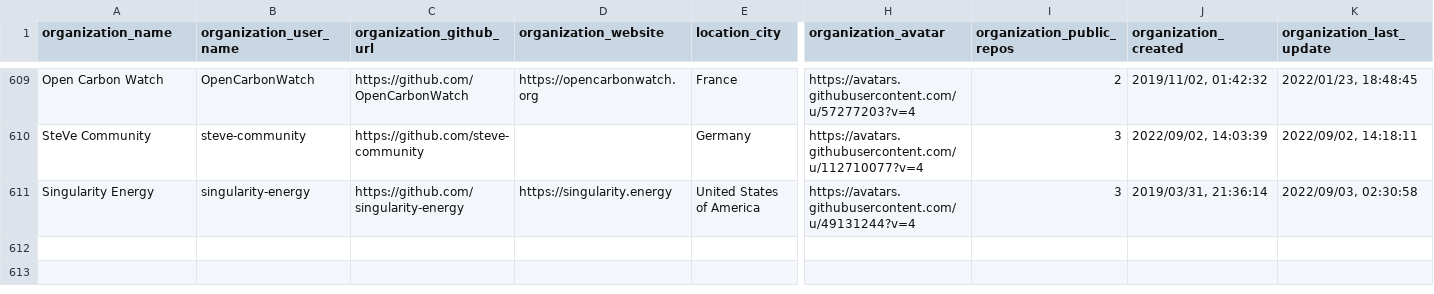
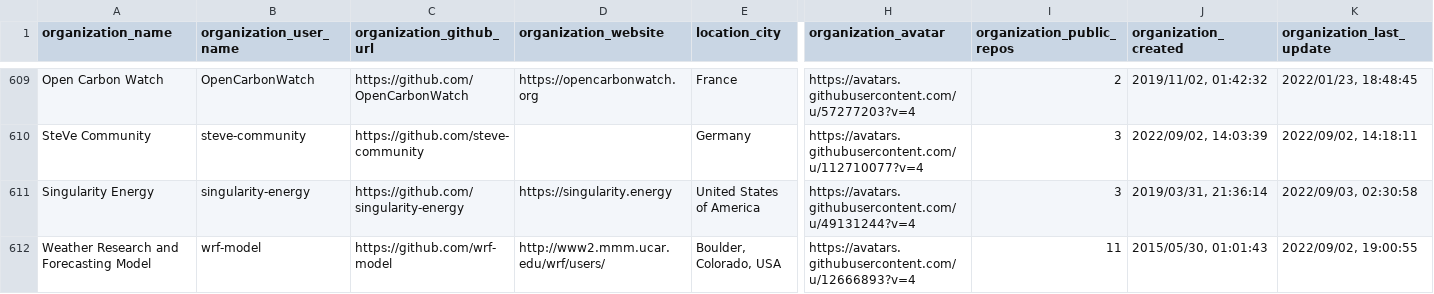
Before and after one commit to protontypes/AwesomeCure, a CSV file: csv/github_organizations.csv, drawn as a sheet; only a part is shown, gaps mark what is left out; rows hold the shown columns only; the diff names each change by its address in the sheet, - before the commit and + after, or states it on an @@ line.

```diff
--- a/csv/github_organizations.csv
+++ b/csv/github_organizations.csv
+row 612: Weather Research and Forecasting Model | wrf-model | https://github.com/wrf-model | http://www2.mmm.ucar.edu/wrf/users/ | Boulder, Colorado, USA | https://avatars.githubusercontent.com/u/12666893?v=4 | 11 | 2015/05/30, 01:01:43 | 2022/09/02, 19:00:55
```
Also changed, not shown: 2 other files.
